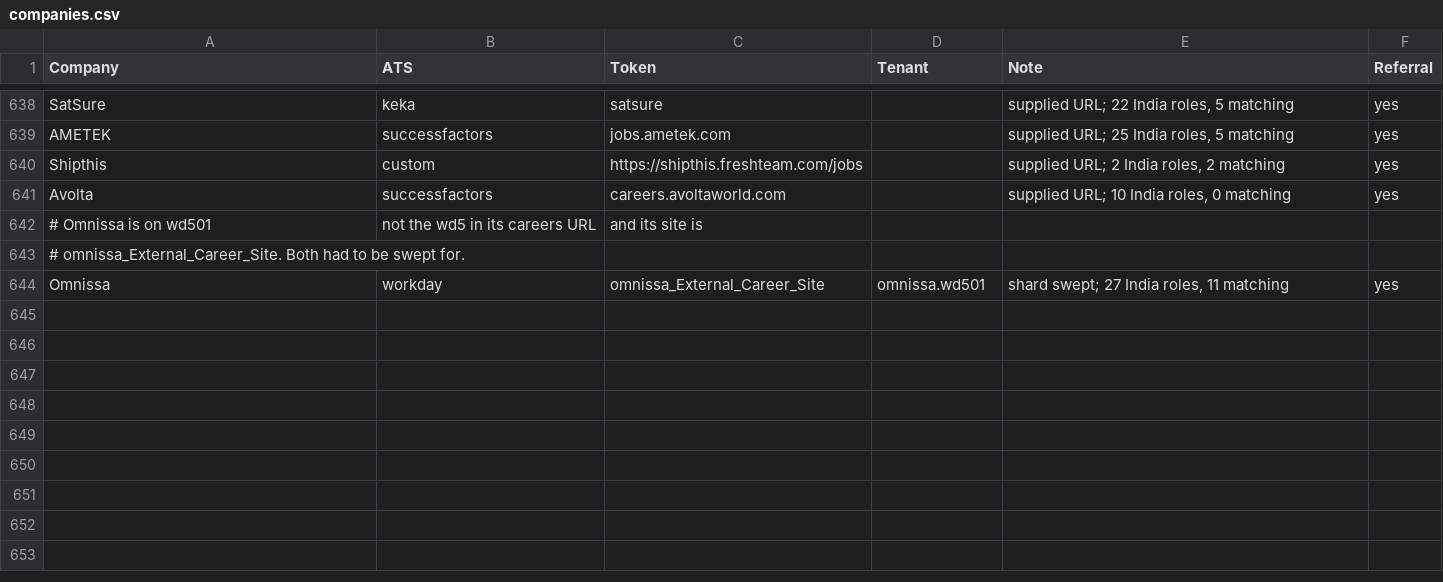
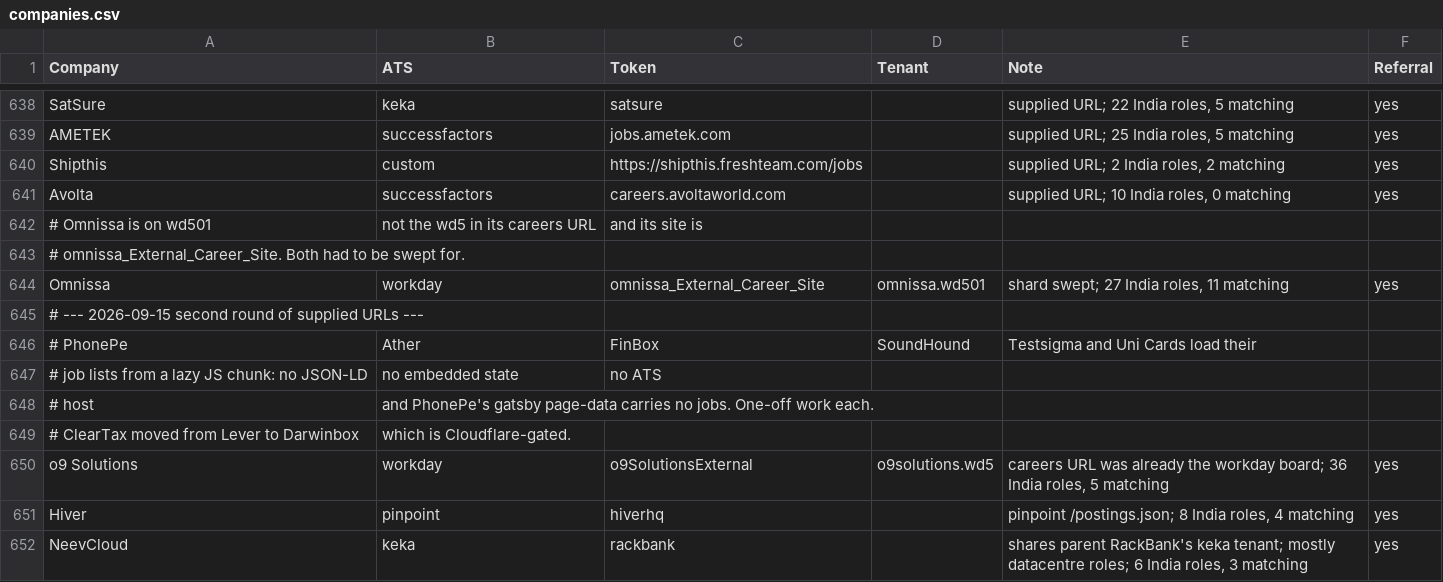
Before and after one commit to m3rcury02/jobscan, a CSV file: companies.csv, drawn as a sheet; only a part is shown, gaps mark what is left out; the diff names each change by its address in the sheet, - before the commit and + after, or states it on an @@ line.

```diff
--- a/companies.csv
+++ b/companies.csv
+row 645: # --- 2026-09-15 second round of supplied URLs ---
+row 646: # PhonePe | Ather | FinBox | SoundHound | Testsigma and Uni Cards load their
+row 647: # job lists from a lazy JS chunk: no JSON-LD | no embedded state | no ATS
+row 648: # host | and PhonePe's gatsby page-data carries no jobs. One-off work each.
+row 649: # ClearTax moved from Lever to Darwinbox | which is Cloudflare-gated.
+row 650: o9 Solutions | workday | o9SolutionsExternal | o9solutions.wd5 | careers URL was already the workday board; 36 India roles, 5 matching | yes
+row 651: Hiver | pinpoint | hiverhq |  | pinpoint /postings.json; 8 India roles, 4 matching | yes
+row 652: NeevCloud | keka | rackbank |  | shares parent RackBank's keka tenant; mostly datacentre roles; 6 India roles, 3 matching | yes
```
Also changed, not shown: 2 other files.
